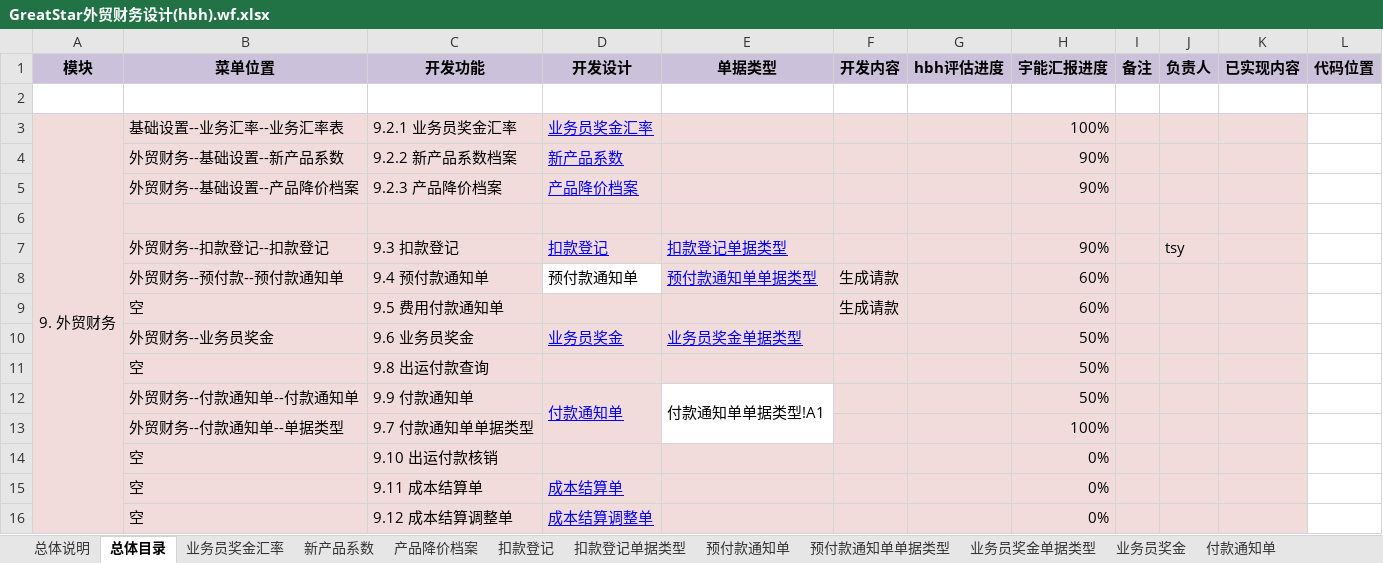
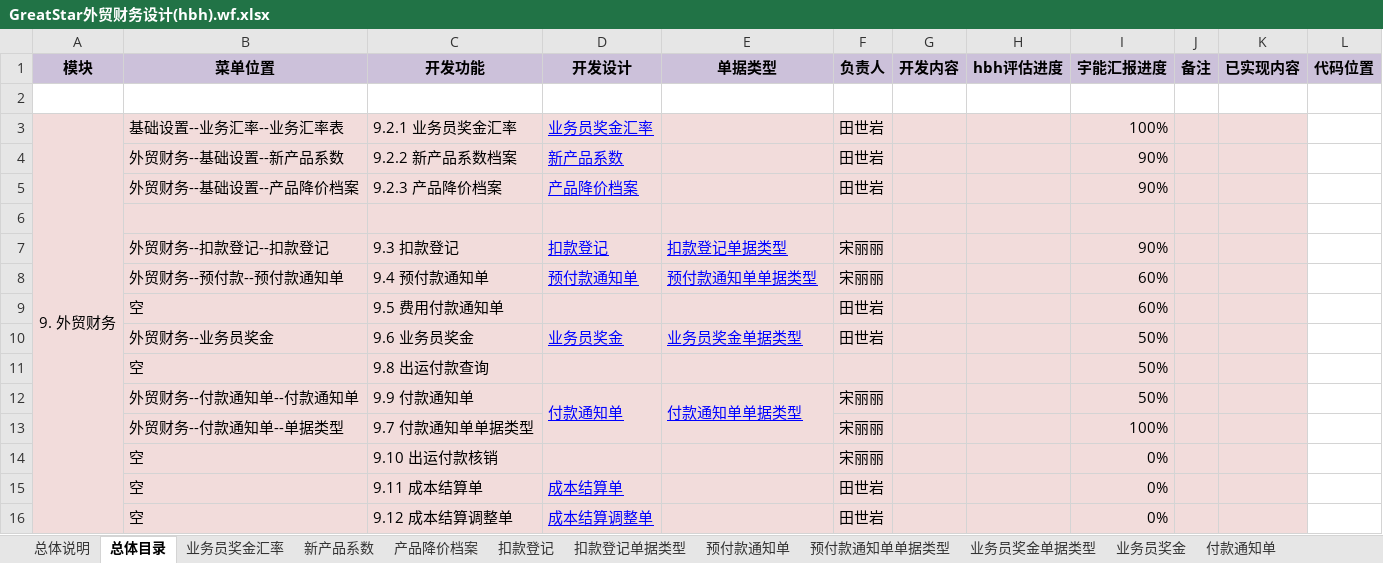
Before and after one commit to HaiBoHan/GreatStar, an Excel workbook: Document/GreatStar外贸财务设计(hbh).wf.xlsx, sheet 总体目录, drawn as a sheet; only a part is shown; values as stored, in another font and other column widths than the file's, no borders; removed rows and columns are numbered as before the commit, all else as after; the diff names each change by its address in the sheet, - before the commit and + after, or states it on an @@ line.

```diff
--- a/Document/GreatStar外贸财务设计(hbh).wf.xlsx (sheet 总体目录)
+++ b/Document/GreatStar外贸财务设计(hbh).wf.xlsx (sheet 总体目录)
+column F (负责人), rows 3-16: 田世岩 | 田世岩 | 田世岩 |  | 宋丽丽 | 宋丽丽 | 田世岩 | 田世岩 |  | 宋丽丽 | 宋丽丽 | 宋丽丽 | 田世岩 | 田世岩
-column J (负责人), row 7: tsy
@@ D8 fill: none → #F2DCDB, underline: off → on, text colour: black → #0000FF @@
-G8:G9 (开发内容): 生成请款
+G8:G9 (开发内容): (empty)
-E12 (单据类型): 付款通知单单据类型!A1
+E12 (单据类型): 付款通知单单据类型
-E12:E13 fill: none
+E12:E13 fill: #F2DCDB
@@ E12 underline: off → on, text colour: black → #0000FF @@
```
Also changed, not shown: sheet 预付款通知单, sheet 付款通知单, sheet 扣款登记, sheet 费用付款通知单, sheet 新产品系数, sheet 产品降价档案, 15 more sheets, charts or pictures.
